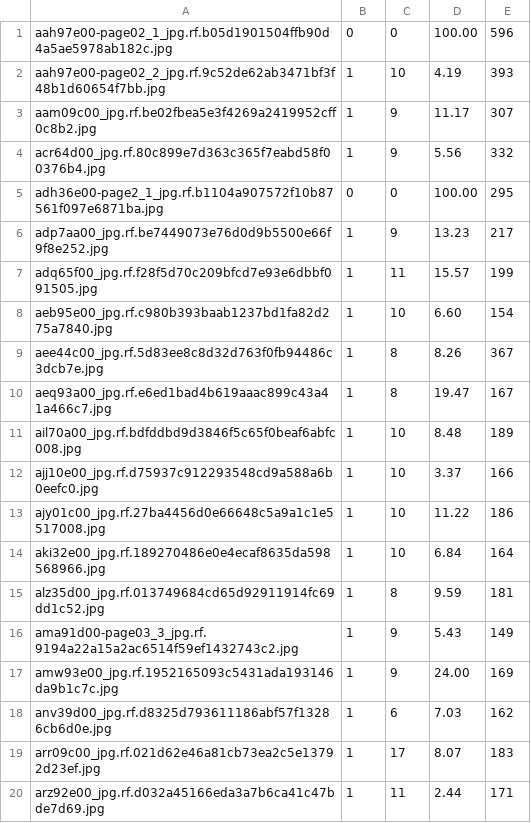
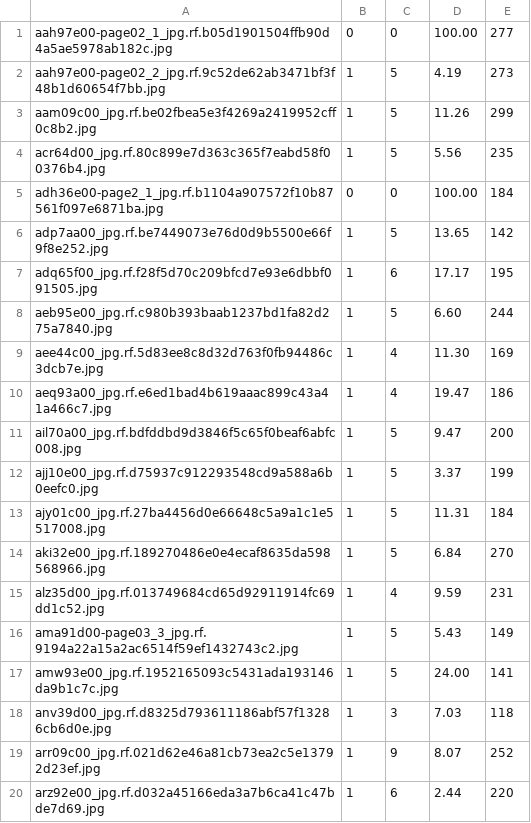
Before and after one commit to mapo80/signature-detection, a CSV file: dataset_report_dataset2_yolo.csv, drawn as a sheet.

Commit message:
Refine ensemble gating and apply robust filter to YOLO

```diff
--- a/dataset_report_dataset2_yolo.csv
+++ b/dataset_report_dataset2_yolo.csv
@@ -1,20 +1,20 @@
-aah97e00-page02_1_jpg.rf.b05d1901504ffb90d4a5ae5978ab182c.jpg,0,0,100.00,596
-aah97e00-page02_2_jpg.rf.9c52de62ab3471bf3f48b1d60654f7bb.jpg,1,10,4.19,393
-aam09c00_jpg.rf.be02fbea5e3f4269a2419952cff0c8b2.jpg,1,9,11.17,307
-acr64d00_jpg.rf.80c899e7d363c365f7eabd58f00376b4.jpg,1,9,5.56,332
-adh36e00-page2_1_jpg.rf.b1104a907572f10b87561f097e6871ba.jpg,0,0,100.00,295
-adp7aa00_jpg.rf.be7449073e76d0d9b5500e66f9f8e252.jpg,1,9,13.23,217
-adq65f00_jpg.rf.f28f5d70c209bfcd7e93e6dbbf091505.jpg,1,11,15.57,199
-aeb95e00_jpg.rf.c980b393baab1237bd1fa82d275a7840.jpg,1,10,6.60,154
-aee44c00_jpg.rf.5d83ee8c8d32d763f0fb94486c3dcb7e.jpg,1,8,8.26,367
-aeq93a00_jpg.rf.e6ed1bad4b619aaac899c43a41a466c7.jpg,1,8,19.47,167
-ail70a00_jpg.rf.bdfddbd9d3846f5c65f0beaf6abfc008.jpg,1,10,8.48,189
-ajj10e00_jpg.rf.d75937c912293548cd9a588a6b0eefc0.jpg,1,10,3.37,166
-ajy01c00_jpg.rf.27ba4456d0e66648c5a9a1c1e5517008.jpg,1,10,11.22,186
-aki32e00_jpg.rf.189270486e0e4ecaf8635da598568966.jpg,1,10,6.84,164
-alz35d00_jpg.rf.013749684cd65d92911914fc69dd1c52.jpg,1,8,9.59,181
-ama91d00-page03_3_jpg.rf.9194a22a15a2ac6514f59ef1432743c2.jpg,1,9,5.43,149
-amw93e00_jpg.rf.1952165093c5431ada193146da9b1c7c.jpg,1,9,24.00,169
-anv39d00_jpg.rf.d8325d793611186abf57f13286cb6d0e.jpg,1,6,7.03,162
-arr09c00_jpg.rf.021d62e46a81cb73ea2c5e13792d23ef.jpg,1,17,8.07,183
-arz92e00_jpg.rf.d032a45166eda3a7b6ca41c47bde7d69.jpg,1,11,2.44,171
+aah97e00-page02_1_jpg.rf.b05d1901504ffb90d4a5ae5978ab182c.jpg,0,0,100.00,277
+aah97e00-page02_2_jpg.rf.9c52de62ab3471bf3f48b1d60654f7bb.jpg,1,5,4.19,273
+aam09c00_jpg.rf.be02fbea5e3f4269a2419952cff0c8b2.jpg,1,5,11.26,299
+acr64d00_jpg.rf.80c899e7d363c365f7eabd58f00376b4.jpg,1,5,5.56,235
+adh36e00-page2_1_jpg.rf.b1104a907572f10b87561f097e6871ba.jpg,0,0,100.00,184
+adp7aa00_jpg.rf.be7449073e76d0d9b5500e66f9f8e252.jpg,1,5,13.65,142
+adq65f00_jpg.rf.f28f5d70c209bfcd7e93e6dbbf091505.jpg,1,6,17.17,195
+aeb95e00_jpg.rf.c980b393baab1237bd1fa82d275a7840.jpg,1,5,6.60,244
+aee44c00_jpg.rf.5d83ee8c8d32d763f0fb94486c3dcb7e.jpg,1,4,11.30,169
+aeq93a00_jpg.rf.e6ed1bad4b619aaac899c43a41a466c7.jpg,1,4,19.47,186
+ail70a00_jpg.rf.bdfddbd9d3846f5c65f0beaf6abfc008.jpg,1,5,9.47,200
+ajj10e00_jpg.rf.d75937c912293548cd9a588a6b0eefc0.jpg,1,5,3.37,199
+ajy01c00_jpg.rf.27ba4456d0e66648c5a9a1c1e5517008.jpg,1,5,11.31,184
+aki32e00_jpg.rf.189270486e0e4ecaf8635da598568966.jpg,1,5,6.84,270
+alz35d00_jpg.rf.013749684cd65d92911914fc69dd1c52.jpg,1,4,9.59,231
+ama91d00-page03_3_jpg.rf.9194a22a15a2ac6514f59ef1432743c2.jpg,1,5,5.43,149
+amw93e00_jpg.rf.1952165093c5431ada193146da9b1c7c.jpg,1,5,24.00,141
+anv39d00_jpg.rf.d8325d793611186abf57f13286cb6d0e.jpg,1,3,7.03,118
+arr09c00_jpg.rf.021d62e46a81cb73ea2c5e13792d23ef.jpg,1,9,8.07,252
+arz92e00_jpg.rf.d032a45166eda3a7b6ca41c47bde7d69.jpg,1,6,2.44,220
```
Also changed, not shown: dataset_report.csv, dataset_report_dataset2.csv, 13 other files.
